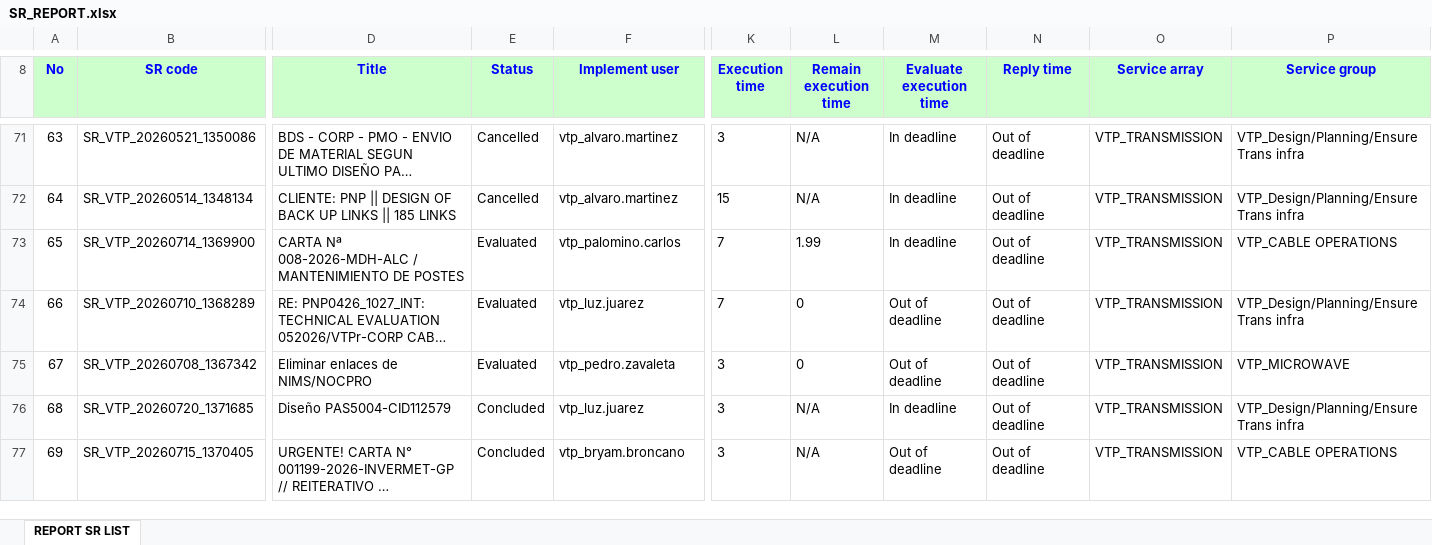
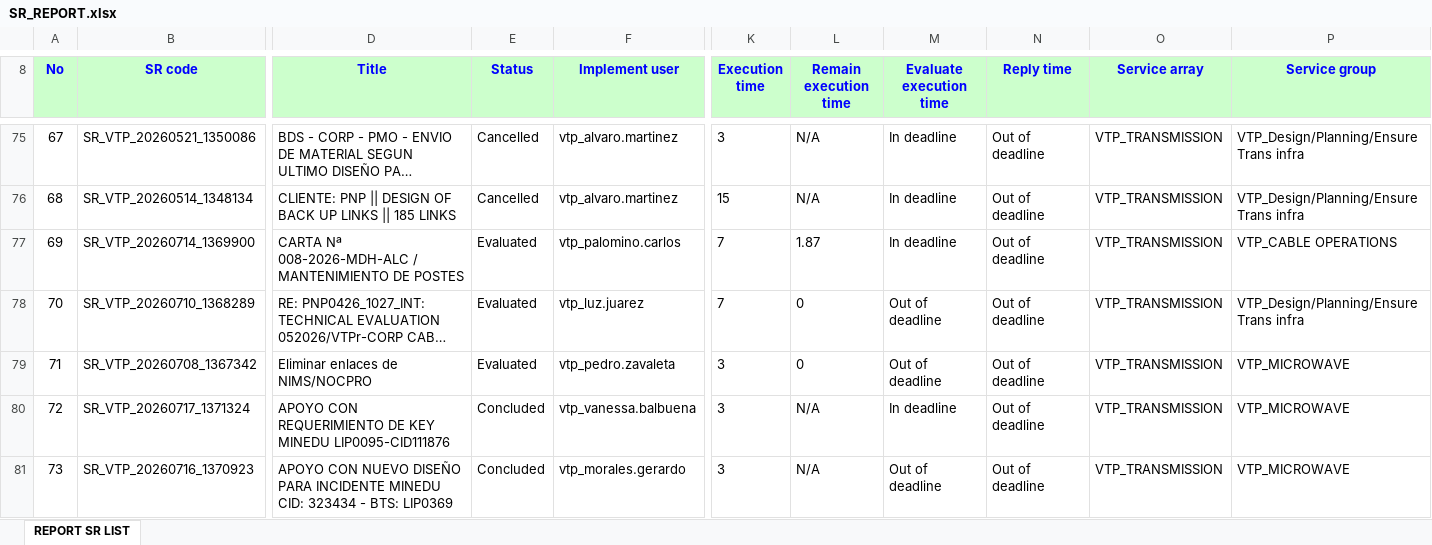
Before and after one commit to alvaromartinezg/sr_dashboard, an Excel workbook: SR_REPORT.xlsx, sheet REPORT SR LIST, drawn as a sheet; only a part is shown, gaps mark what is left out; the shorter side is filled out with more unchanged rows; long unchanged cells end in …; values as stored, in another font and other column widths than the file's, no borders; addresses are those after the commit; rows hold the shown columns only; the diff covers the shown part only; the diff names each change by its address in the sheet, - before the commit and + after, or states it on an @@ line.

Commit message:
update SR report

```diff
--- a/SR_REPORT.xlsx (sheet REPORT SR LIST)
+++ b/SR_REPORT.xlsx (sheet REPORT SR LIST)
@@ column A (No) renumbered from row 17 down @@
-L77 (Remain execution time): 1.99
+L77 (Remain execution time): 1.87
+row 80: 72 | SR_VTP_20260717_1371324 | APOYO CON REQUERIMIENTO DE KEY MINEDU LIP0095-CID111876 | Concluded | vtp_vanessa.balbuena | 3 | N/A | In deadline | Out of deadline | VTP_TRANSMISSION | VTP_MICROWAVE
+row 81: 73 | SR_VTP_20260716_1370923 | APOYO CON NUEVO DISEÑO PARA INCIDENTE MINEDU CID: 323434 - BTS: LIP0369 | Concluded | vtp_morales.gerardo | 3 | N/A | Out of deadline | Out of deadline | VTP_TRANSMISSION | VTP_MICROWAVE
```
Also changed, not shown: 20 added rows, 12 removed rows, 127 moved rows and 35 edited cells elsewhere in this sheet.
